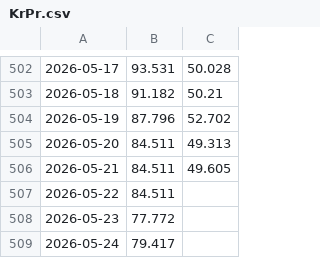
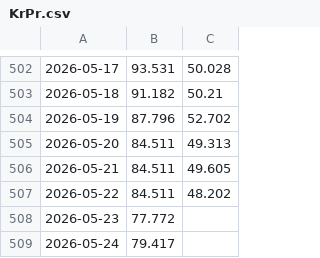
Before and after one commit to Economics-SP-V/Test, a CSV file: Produkte/Preise/KrPr.csv, drawn as a sheet; only a part is shown, gaps mark what is left out; the diff names each change by its address in the sheet, - before the commit and + after, or states it on an @@ line.

```diff
--- a/Produkte/Preise/KrPr.csv
+++ b/Produkte/Preise/KrPr.csv
-C507: (empty)
+C507: 48.202
```
Also changed, not shown: Produkte/Preise/Preise.csv, 2 other files.
